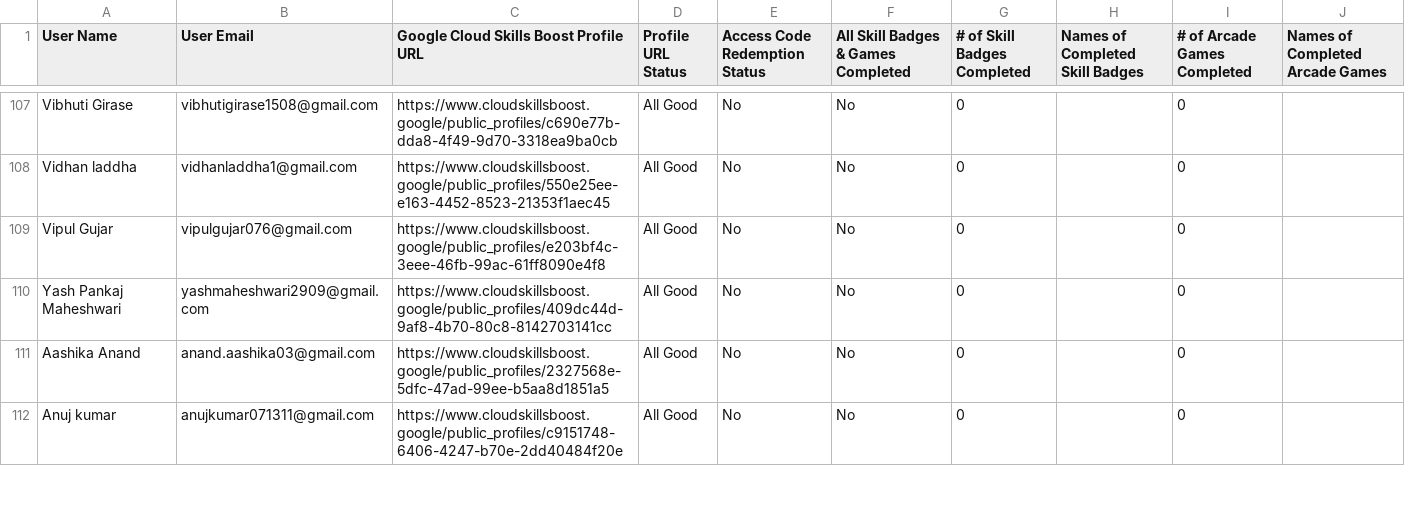
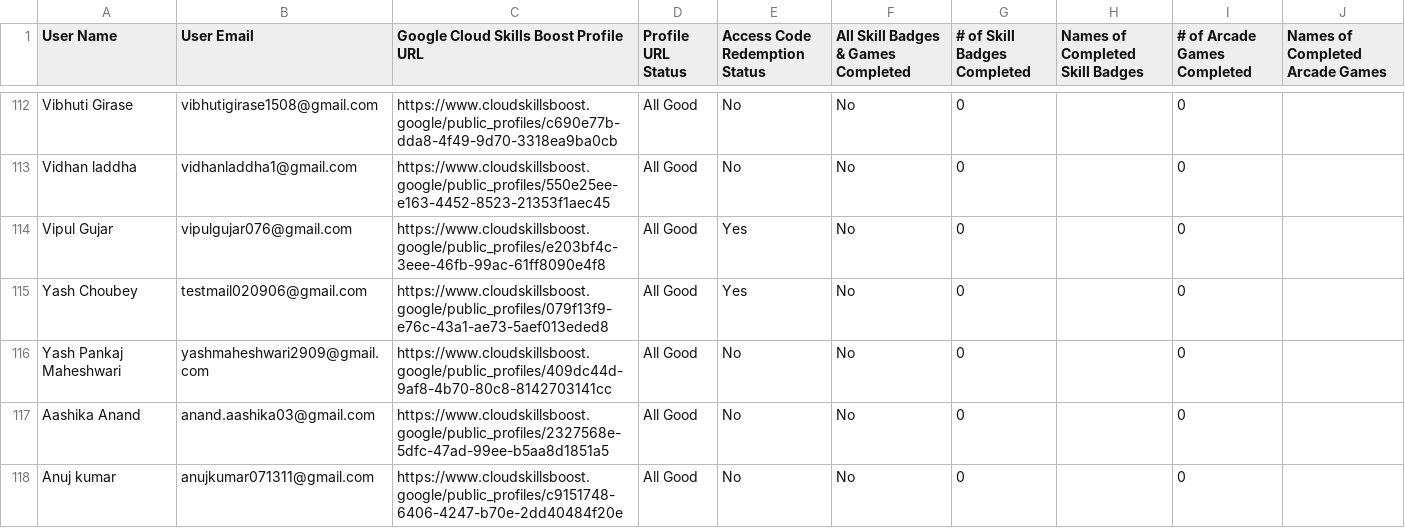
Before and after one commit to Jay-Naik2526/studyjam-website, a CSV file: public/leaderboard-data.csv, drawn as a sheet; only a part is shown, gaps mark what is left out; the diff covers the shown part only.

```diff
--- a/public/leaderboard-data.csv
+++ b/public/leaderboard-data.csv
@@ -108,3 +113,4 @@ User Name,User Email,Google Cloud Skills Boost Profile URL,Profile URL Status,Ac
 "Vidhan laddha","vidhanladdha1@gmail.com","https://www.cloudskillsboost.google/public_profiles/550e25ee-e163-4452-8523-21353f1aec45","All Good","No","No",0,"",0,""
-"Vipul Gujar","vipulgujar076@gmail.com","https://www.cloudskillsboost.google/public_profiles/e203bf4c-3eee-46fb-99ac-61ff8090e4f8","All Good","No","No",0,"",0,""
+"Vipul Gujar","vipulgujar076@gmail.com","https://www.cloudskillsboost.google/public_profiles/e203bf4c-3eee-46fb-99ac-61ff8090e4f8","All Good","Yes","No",0,"",0,""
+"Yash Choubey","testmail020906@gmail.com","https://www.cloudskillsboost.google/public_profiles/079f13f9-e76c-43a1-ae73-5aef013eded8","All Good","Yes","No",0,"",0,""
 "Yash Pankaj Maheshwari","yashmaheshwari2909@gmail.com","https://www.cloudskillsboost.google/public_profiles/409dc44d-9af8-4b70-80c8-8142703141cc","All Good","No","No",0,"",0,""
```
Also changed, not shown: 7 added rows and 42 edited cells elsewhere in this file.
